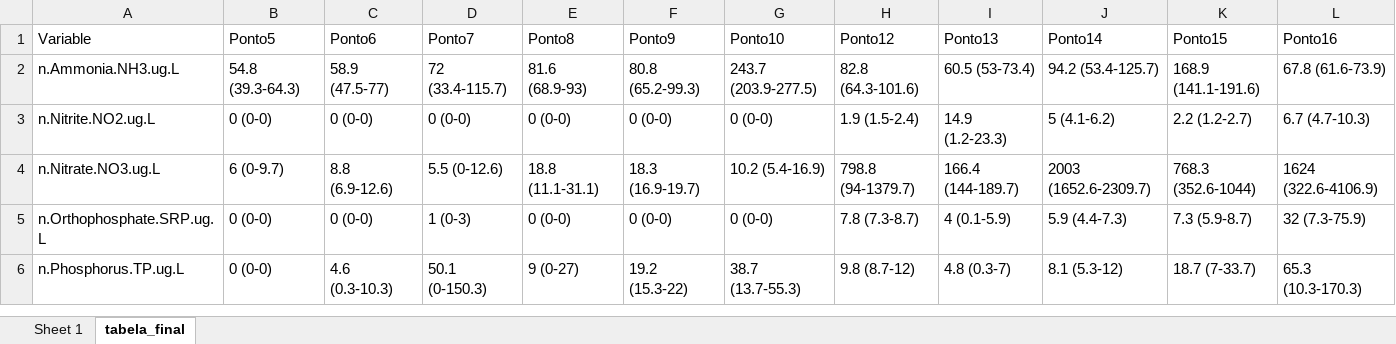
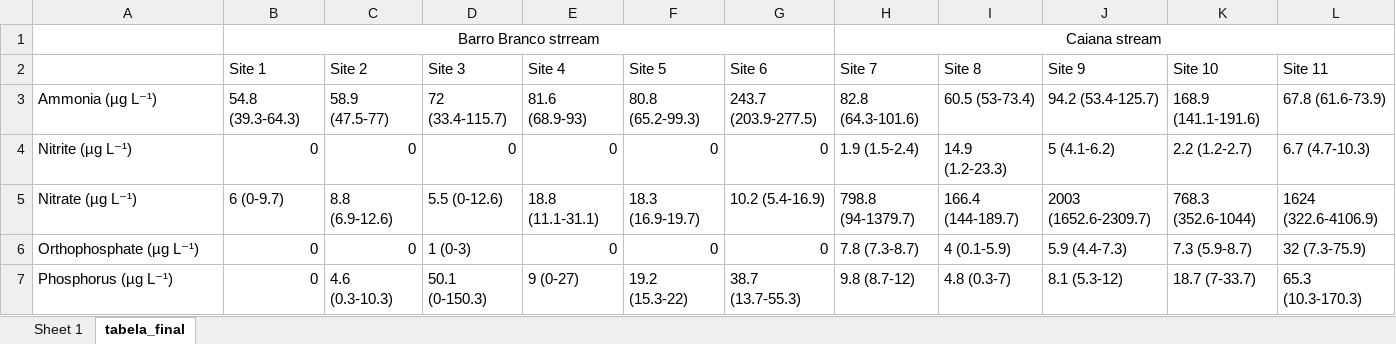
Before and after one commit to elviomedeiros/rebio23-part, an Excel workbook: res/tabela de nutrientes.xlsx, sheet tabela_final, drawn as a sheet; only a part is shown; values as stored, in another font and other column widths than the file's, no borders; removed rows and columns are numbered as before the commit, all else as after; rows hold the shown columns only; the diff names each change by its address in the sheet, - before the commit and + after, or states it on an @@ line.

```diff
--- a/res/tabela de nutrientes.xlsx (sheet tabela_final)
+++ b/res/tabela de nutrientes.xlsx (sheet tabela_final)
-row 1: Variable | Ponto5 | Ponto6 | Ponto7 | Ponto8 | Ponto9 | Ponto10 | Ponto12 | Ponto13 | Ponto14 | Ponto15 | Ponto16
+row 1:  | Barro Branco strream |  |  |  |  |  | Caiana stream
+row 2:  | Site 1 | Site 2 | Site 3 | Site 4 | Site 5 | Site 6 | Site 7 | Site 8 | Site 9 | Site 10 | Site 11
-A3: n.Ammonia.NH3.ug.L
+A3: Ammonia (µg L⁻¹)
-A4: n.Nitrite.NO2.ug.L
+A4: Nitrite (µg L⁻¹)
-B4: 0 (0-0)
+B4: 0
-C4: 0 (0-0)
+C4: 0
-D4: 0 (0-0)
+D4: 0
-E4: 0 (0-0)
+E4: 0
-F4: 0 (0-0)
+F4: 0
-G4: 0 (0-0)
+G4: 0
-A5: n.Nitrate.NO3.ug.L
+A5: Nitrate (µg L⁻¹)
-A6: n.Orthophosphate.SRP.ug.L
+A6: Orthophosphate (µg L⁻¹)
-B6:B7: 0 (0-0)
+B6:B7: 0
-C6: 0 (0-0)
+C6: 0
-E6: 0 (0-0)
+E6: 0
-F6: 0 (0-0)
+F6: 0
-G6: 0 (0-0)
+G6: 0
-A7: n.Phosphorus.TP.ug.L
+A7: Phosphorus (µg L⁻¹)
```
Also changed, not shown: res/tabela de habitat.xlsx, 2 other files.
